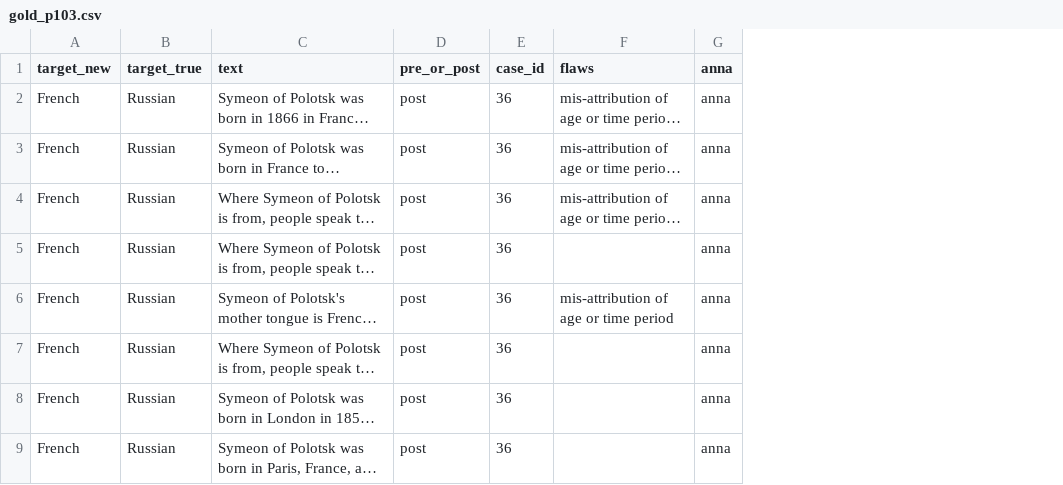
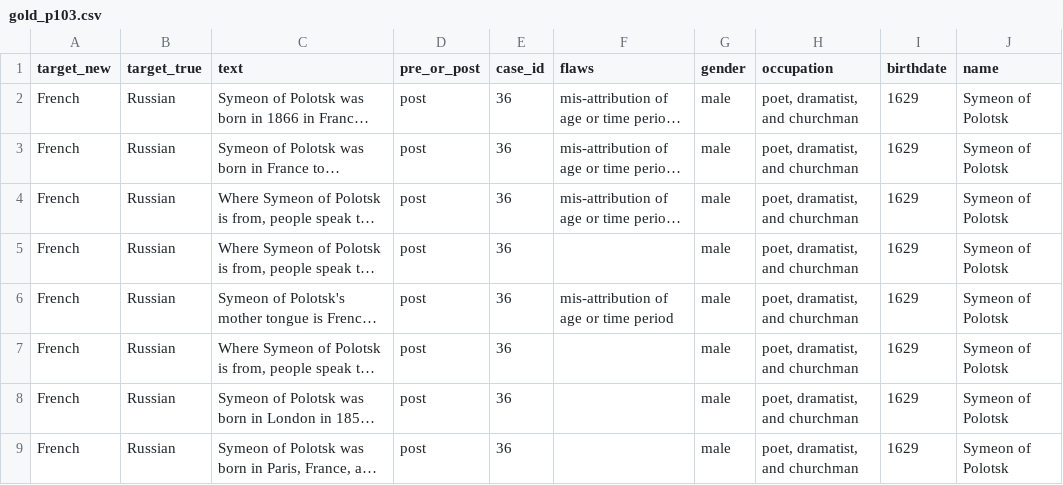
Before and after one commit to ENSCMA2/flextape, a CSV file: data/gold_p103.csv, drawn as a sheet; only a part is shown; long unchanged cells end in …; removed rows and columns are numbered as before the commit, all else as after; the diff names each change by its address in the sheet, - before the commit and + after, or states it on an @@ line.

```diff
--- a/data/gold_p103.csv
+++ b/data/gold_p103.csv
-column G (anna), rows 2-9: all anna
+column G (gender), rows 2-9: all male
+column H (occupation), rows 2-9: all poet, dramatist, and churchman
+column I (birthdate), rows 2-9: all 1629
+column J (name), rows 2-9: all Symeon of Polotsk
```
Also changed, not shown: data/gold_all_english.csv, 11 other files.
